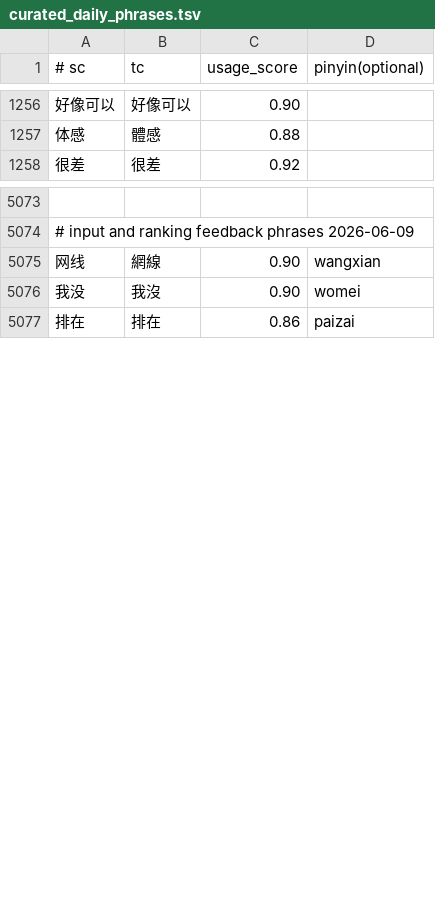
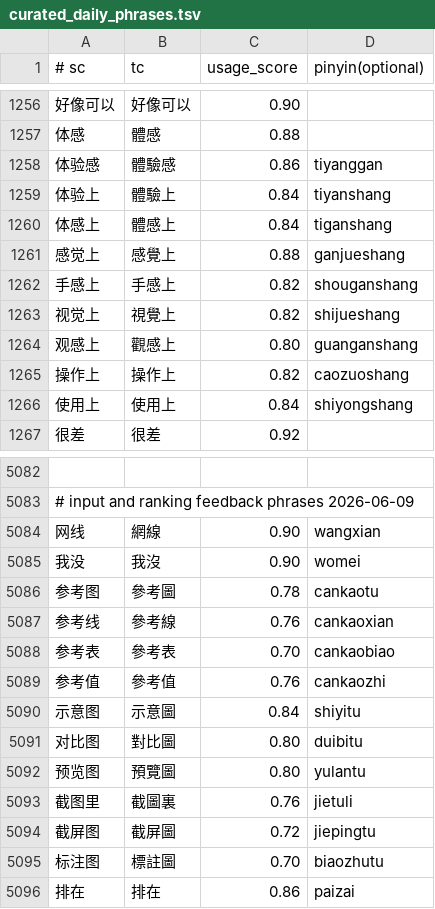
Before and after one commit to shenmin/cassotis-lexicon, a TSV file: manifests/curated_daily_phrases.tsv, drawn as a sheet; only a part is shown, gaps mark what is left out; the diff names each change by its address in the sheet, - before the commit and + after, or states it on an @@ line.

Commit message:
Add daily UI and repository terms

```diff
--- a/manifests/curated_daily_phrases.tsv
+++ b/manifests/curated_daily_phrases.tsv
+row 1258: 体验感 | 體驗感 | 0.86 | tiyanggan
+row 1259: 体验上 | 體驗上 | 0.84 | tiyanshang
+row 1260: 体感上 | 體感上 | 0.84 | tiganshang
+row 1261: 感觉上 | 感覺上 | 0.88 | ganjueshang
+row 1262: 手感上 | 手感上 | 0.82 | shouganshang
+row 1263: 视觉上 | 視覺上 | 0.82 | shijueshang
+row 1264: 观感上 | 觀感上 | 0.80 | guanganshang
+row 1265: 操作上 | 操作上 | 0.82 | caozuoshang
+row 1266: 使用上 | 使用上 | 0.84 | shiyongshang
+row 5086: 参考图 | 參考圖 | 0.78 | cankaotu
+row 5087: 参考线 | 參考線 | 0.76 | cankaoxian
+row 5088: 参考表 | 參考表 | 0.70 | cankaobiao
+row 5089: 参考值 | 參考值 | 0.76 | cankaozhi
+row 5090: 示意图 | 示意圖 | 0.84 | shiyitu
+row 5091: 对比图 | 對比圖 | 0.80 | duibitu
+row 5092: 预览图 | 預覽圖 | 0.80 | yulantu
+row 5093: 截图里 | 截圖裏 | 0.76 | jietuli
+row 5094: 截屏图 | 截屏圖 | 0.72 | jiepingtu
+row 5095: 标注图 | 標註圖 | 0.70 | biaozhutu
```
Also changed, not shown: manifests/curated_daily_supplement_phrases.tsv, 10 other files.
